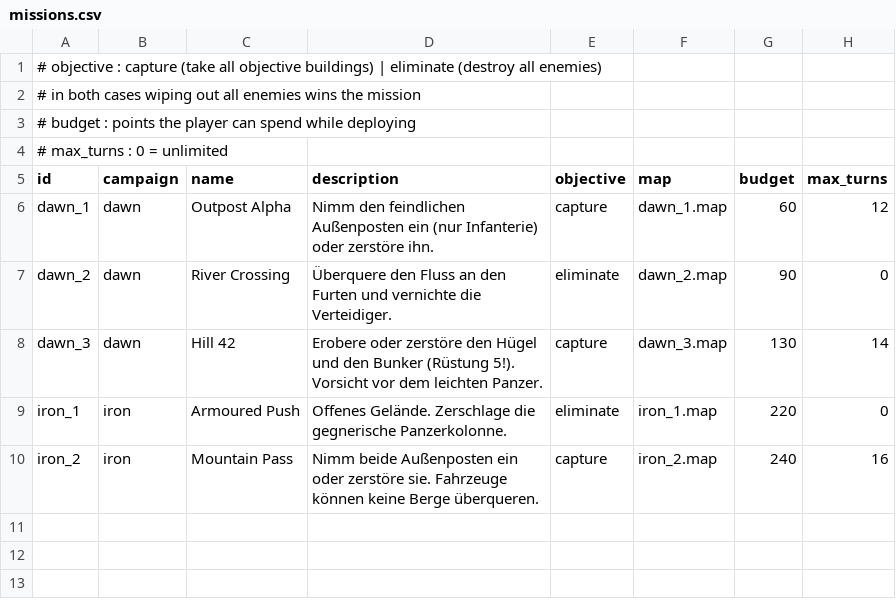
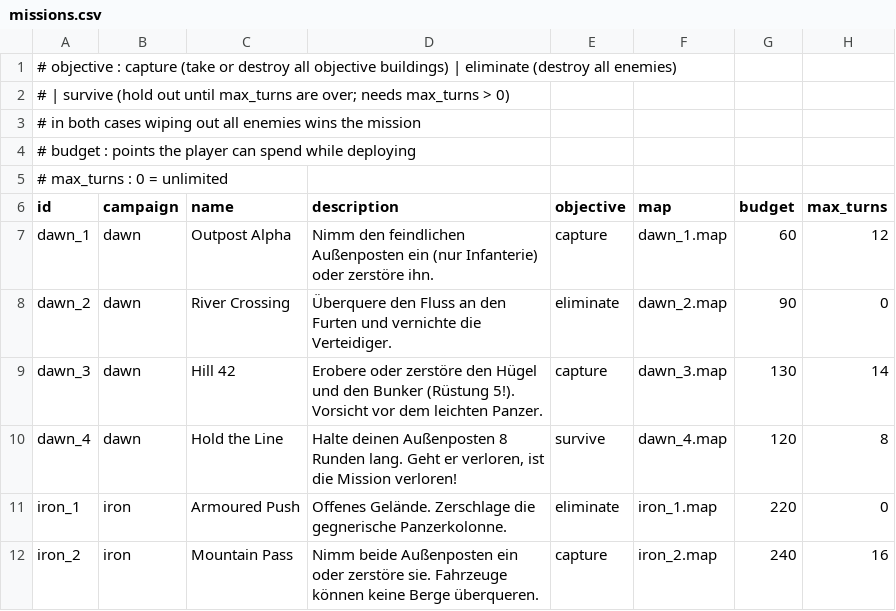
Before and after one commit to ninjatutzi/Strategizer2D, a CSV file: data/missions.csv, drawn as a sheet.

```diff
--- a/data/missions.csv
+++ b/data/missions.csv
@@ -1,2 +1,3 @@
-# objective : capture (take all objective buildings) | eliminate (destroy all enemies)
+# objective : capture (take or destroy all objective buildings) | eliminate (destroy all enemies)
+#             | survive (hold out until max_turns are over; needs max_turns > 0)
 #             in both cases wiping out all enemies wins the mission
@@ -8,2 +9,3 @@ dawn_2,dawn,River Crossing,"Überquere den Fluss an den Furten und vernichte die
 dawn_3,dawn,Hill 42,"Erobere oder zerstöre den Hügel und den Bunker (Rüstung 5!). Vorsicht vor dem leichten Panzer.",capture,dawn_3.map,130,14
+dawn_4,dawn,Hold the Line,"Halte deinen Außenposten 8 Runden lang. Geht er verloren, ist die Mission verloren!",survive,dawn_4.map,120,8
 iron_1,iron,Armoured Push,"Offenes Gelände. Zerschlage die gegnerische Panzerkolonne.",eliminate,iron_1.map,220,0
```
Also changed, not shown: data/units.csv, data/weapons.csv, 19 other files.
